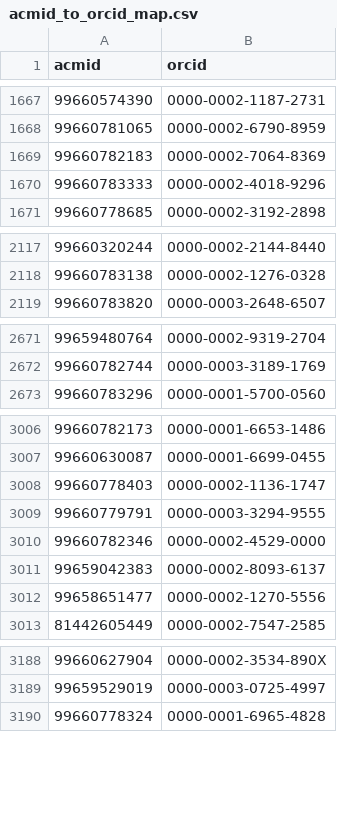
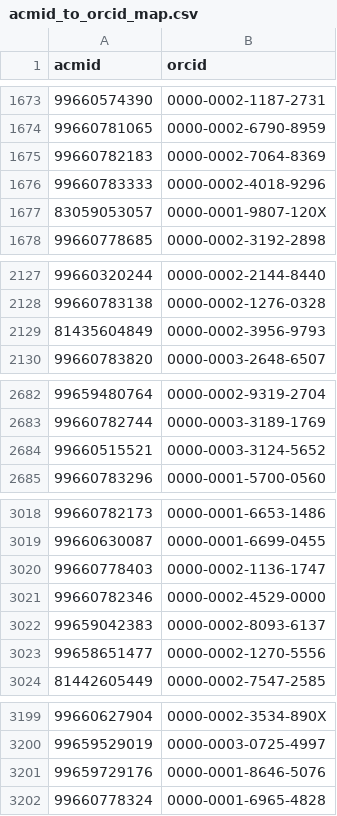
Before and after one commit to henningpohl/CHI-Metadata, a CSV file: augmentation/acmid_to_orcid_map.csv, drawn as a sheet; only a part is shown, gaps mark what is left out; the diff covers the shown part only.

```diff
--- a/augmentation/acmid_to_orcid_map.csv
+++ b/augmentation/acmid_to_orcid_map.csv
@@ -1670,2 +1676,3 @@ acmid,orcid
 99660783333,0000-0002-4018-9296
+83059053057,0000-0001-9807-120X
 99660778685,0000-0002-3192-2898
@@ -2118,2 +2128,3 @@ acmid,orcid
 99660783138,0000-0002-1276-0328
+81435604849,0000-0002-3956-9793
 99660783820,0000-0003-2648-6507
@@ -2672,2 +2683,3 @@ acmid,orcid
 99660782744,0000-0003-3189-1769
+99660515521,0000-0003-3124-5652
 99660783296,0000-0001-5700-0560
@@ -3008,3 +3020,2 @@ acmid,orcid
 99660778403,0000-0002-1136-1747
-99660779791,0000-0003-3294-9555
 99660782346,0000-0002-4529-0000
@@ -3189,2 +3200,3 @@ acmid,orcid
 99659529019,0000-0003-0725-4997
+99659729176,0000-0001-8646-5076
 99660778324,0000-0001-6965-4828
```
Also changed, not shown: 12 added rows, 4 moved rows and 18 edited cells elsewhere in this file, 13 other files.
